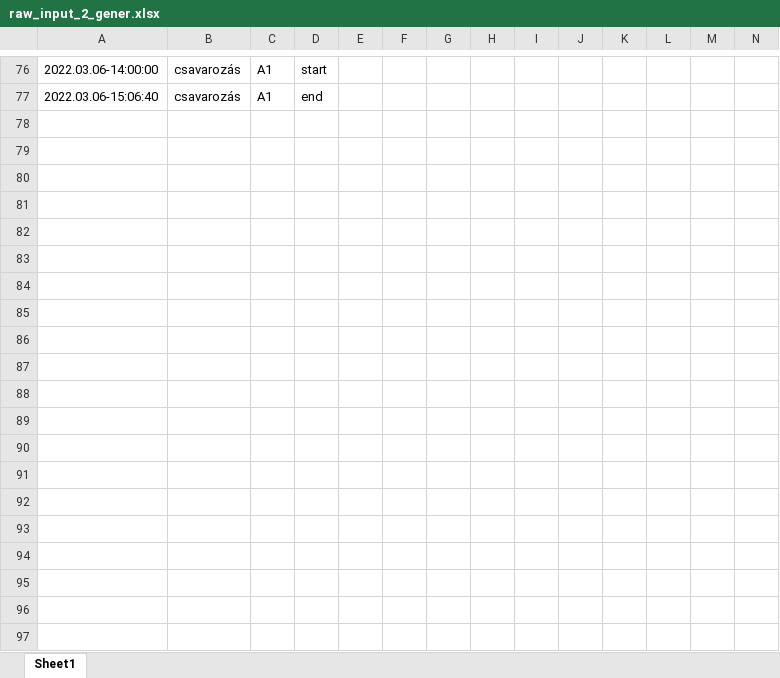
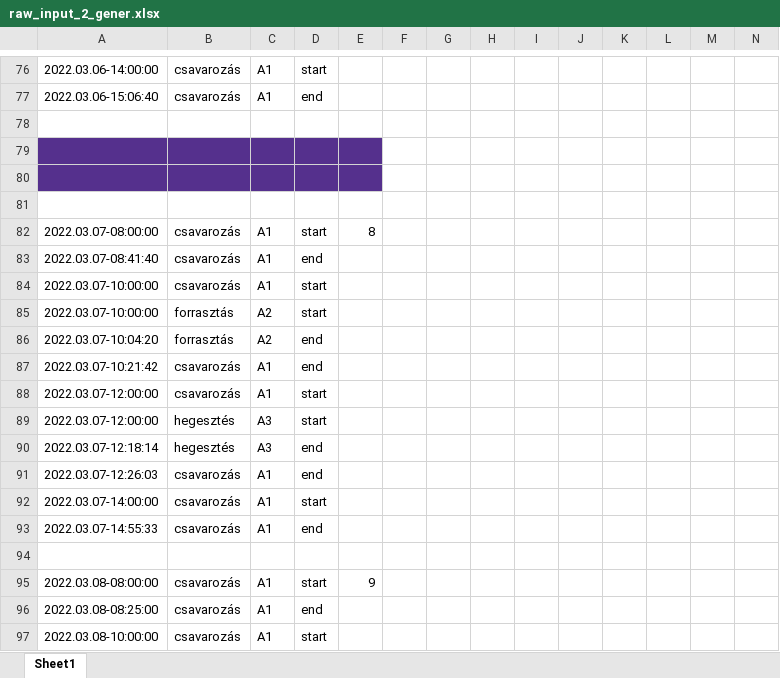
Before and after one commit to Hunterlemming/school-thesis-ai-t1, an Excel workbook: data/raw_input_2_gener.xlsx, sheet Sheet1, drawn as a sheet; only a part is shown, gaps mark what is left out; values as stored, in another font and other column widths than the file's, no borders; rows hold the shown columns only; the diff covers the shown part only; the diff names each change by its address in the sheet, - before the commit and + after, or states it on an @@ line.

Commit message:
creating data week2

```diff
--- a/data/raw_input_2_gener.xlsx (sheet Sheet1)
+++ b/data/raw_input_2_gener.xlsx (sheet Sheet1)
+row 78: (empty)
+row 79: (empty)
+row 80: (empty)
+row 81: (empty)
+row 82: 2022.03.07-08:00:00 | csavarozás | A1 | start | 8
+row 83: 2022.03.07-08:41:40 | csavarozás | A1 | end
+row 84: 2022.03.07-10:00:00 | csavarozás | A1 | start
+row 85: 2022.03.07-10:00:00 | forrasztás | A2 | start
+row 86: 2022.03.07-10:04:20 | forrasztás | A2 | end
+row 87: 2022.03.07-10:21:42 | csavarozás | A1 | end
+row 88: 2022.03.07-12:00:00 | csavarozás | A1 | start
+row 89: 2022.03.07-12:00:00 | hegesztés | A3 | start
+row 90: 2022.03.07-12:18:14 | hegesztés | A3 | end
+row 91: 2022.03.07-12:26:03 | csavarozás | A1 | end
+row 92: 2022.03.07-14:00:00 | csavarozás | A1 | start
+row 93: 2022.03.07-14:55:33 | csavarozás | A1 | end
+row 94: (empty)
+row 95: 2022.03.08-08:00:00 | csavarozás | A1 | start | 9
+row 96: 2022.03.08-08:25:00 | csavarozás | A1 | end
+row 97: 2022.03.08-10:00:00 | csavarozás | A1 | start
```
Also changed, not shown: 60 added rows and cell formats elsewhere in this sheet, 6 other files.
